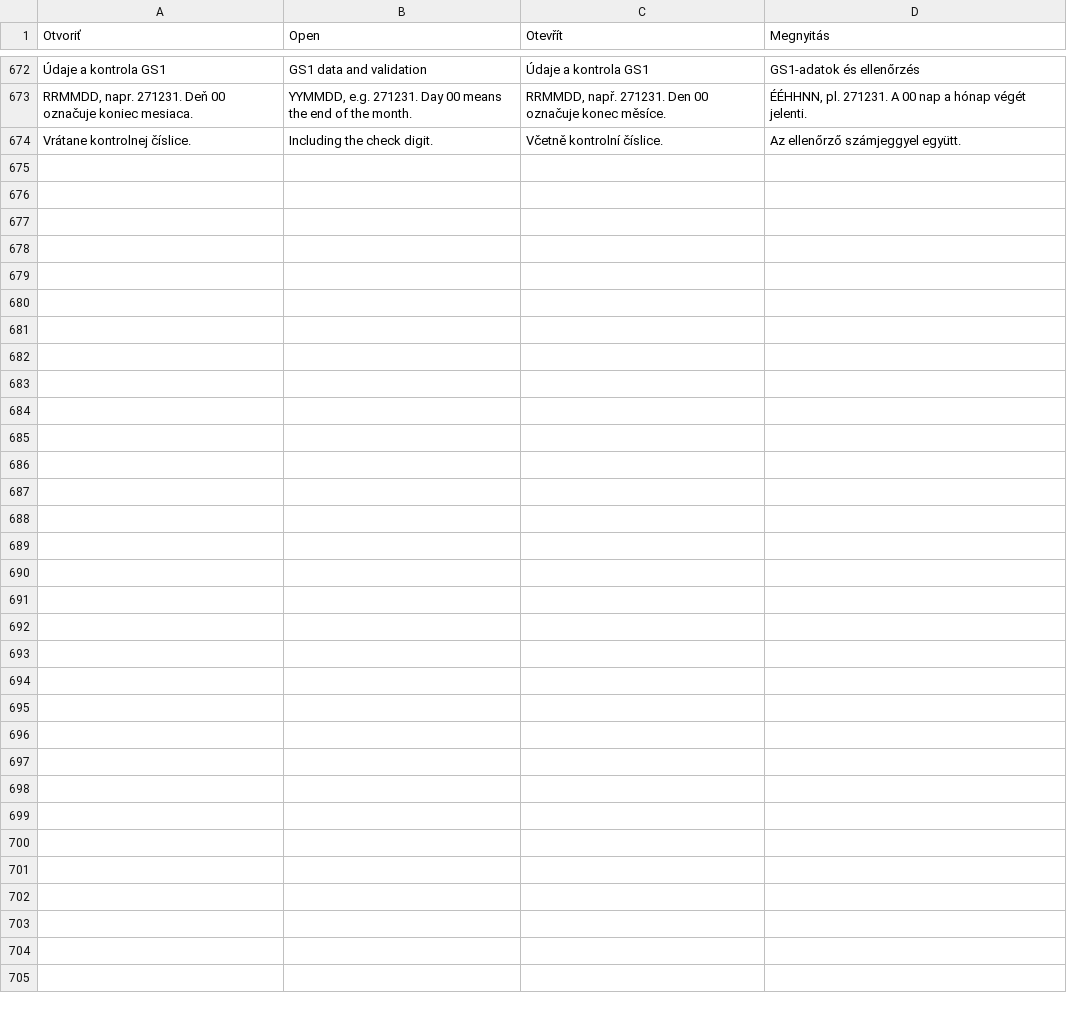
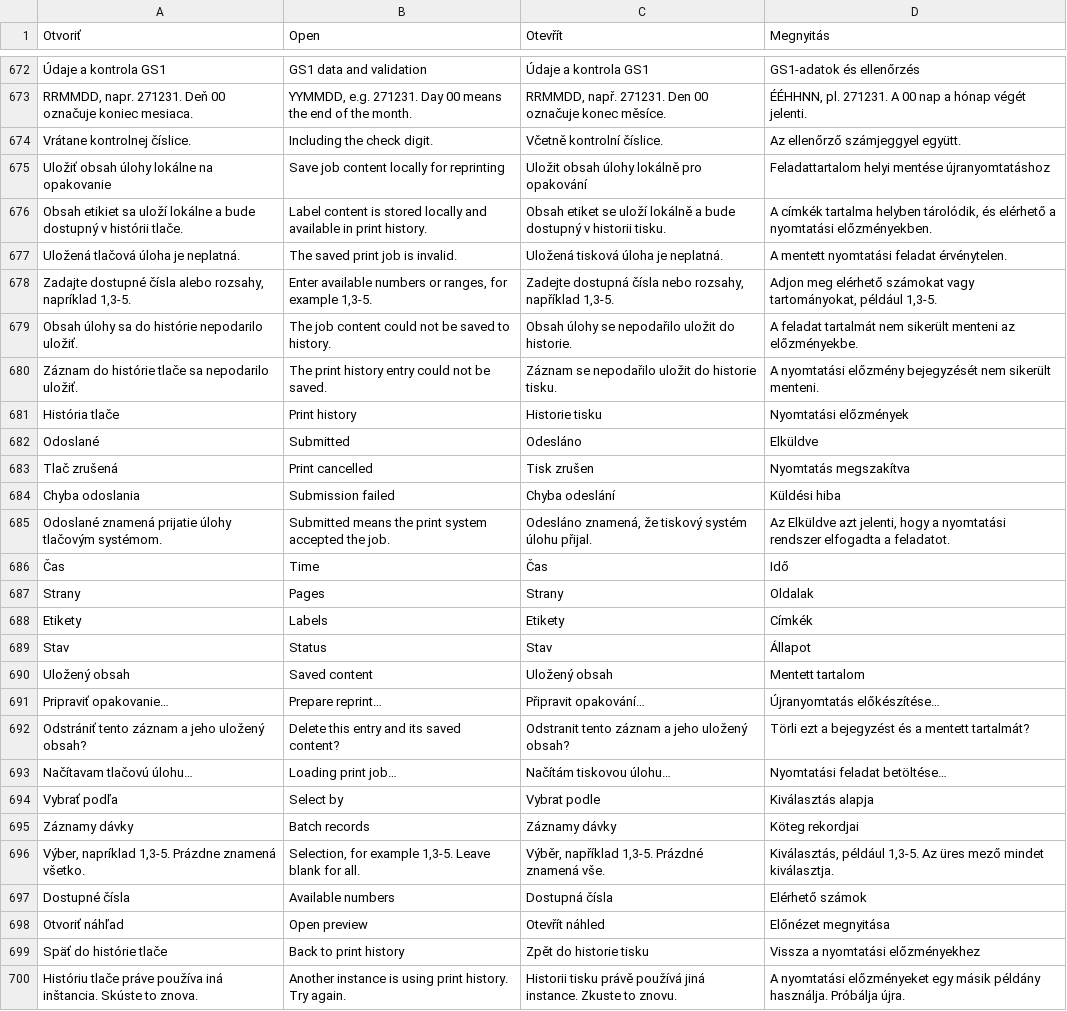
Before and after one commit to ndxnraw/labeldesigner, a TSV file: src/LabelDesigner/translations.tsv, drawn as a sheet; only a part is shown, gaps mark what is left out.

Commit message:
Fix submenu contrast and add local print history

```diff
--- a/src/LabelDesigner/translations.tsv
+++ b/src/LabelDesigner/translations.tsv
@@ -674 +674,27 @@ RRMMDD, napr. 271231. Deň 00 označuje koniec mesiaca.	YYMMDD, e.g. 271231. Day
 Vrátane kontrolnej číslice.	Including the check digit.	Včetně kontrolní číslice.	Az ellenőrző számjeggyel együtt.
+Uložiť obsah úlohy lokálne na opakovanie	Save job content locally for reprinting	Uložit obsah úlohy lokálně pro opakování	Feladattartalom helyi mentése újranyomtatáshoz
+Obsah etikiet sa uloží lokálne a bude dostupný v histórii tlače.	Label content is stored locally and available in print history.	Obsah etiket se uloží lokálně a bude dostupný v historii tisku.	A címkék tartalma helyben tárolódik, és elérhető a nyomtatási előzményekben.
+Uložená tlačová úloha je neplatná.	The saved print job is invalid.	Uložená tisková úloha je neplatná.	A mentett nyomtatási feladat érvénytelen.
+Zadajte dostupné čísla alebo rozsahy, napríklad 1,3-5.	Enter available numbers or ranges, for example 1,3-5.	Zadejte dostupná čísla nebo rozsahy, například 1,3-5.	Adjon meg elérhető számokat vagy tartományokat, például 1,3-5.
+Obsah úlohy sa do histórie nepodarilo uložiť.	The job content could not be saved to history.	Obsah úlohy se nepodařilo uložit do historie.	A feladat tartalmát nem sikerült menteni az előzményekbe.
+Záznam do histórie tlače sa nepodarilo uložiť.	The print history entry could not be saved.	Záznam se nepodařilo uložit do historie tisku.	A nyomtatási előzmény bejegyzését nem sikerült menteni.
+História tlače	Print history	Historie tisku	Nyomtatási előzmények
+Odoslané	Submitted	Odesláno	Elküldve
+Tlač zrušená	Print cancelled	Tisk zrušen	Nyomtatás megszakítva
+Chyba odoslania	Submission failed	Chyba odeslání	Küldési hiba
+Odoslané znamená prijatie úlohy tlačovým systémom.	Submitted means the print system accepted the job.	Odesláno znamená, že tiskový systém úlohu přijal.	Az Elküldve azt jelenti, hogy a nyomtatási rendszer elfogadta a feladatot.
+Čas	Time	Čas	Idő
+Strany	Pages	Strany	Oldalak
+Etikety	Labels	Etikety	Címkék
+Stav	Status	Stav	Állapot
+Uložený obsah	Saved content	Uložený obsah	Mentett tartalom
+Pripraviť opakovanie…	Prepare reprint…	Připravit opakování…	Újranyomtatás előkészítése…
+Odstrániť tento záznam a jeho uložený obsah?	Delete this entry and its saved content?	Odstranit tento záznam a jeho uložený obsah?	Törli ezt a bejegyzést és a mentett tartalmát?
+Načítavam tlačovú úlohu…	Loading print job…	Načítám tiskovou úlohu…	Nyomtatási feladat betöltése…
+Vybrať podľa	Select by	Vybrat podle	Kiválasztás alapja
+Záznamy dávky	Batch records	Záznamy dávky	Köteg rekordjai
+Výber, napríklad 1,3-5. Prázdne znamená všetko.	Selection, for example 1,3-5. Leave blank for all.	Výběr, například 1,3-5. Prázdné znamená vše.	Kiválasztás, például 1,3-5. Az üres mező mindet kiválasztja.
+Dostupné čísla	Available numbers	Dostupná čísla	Elérhető számok
+Otvoriť náhľad	Open preview	Otevřít náhled	Előnézet megnyitása
+Späť do histórie tlače	Back to print history	Zpět do historie tisku	Vissza a nyomtatási előzményekhez
+Históriu tlače práve používa iná inštancia. Skúste to znova.	Another instance is using print history. Try again.	Historii tisku právě používá jiná instance. Zkuste to znovu.	A nyomtatási előzményeket egy másik példány használja. Próbálja újra.
```
Also changed, not shown: 16 other files.
